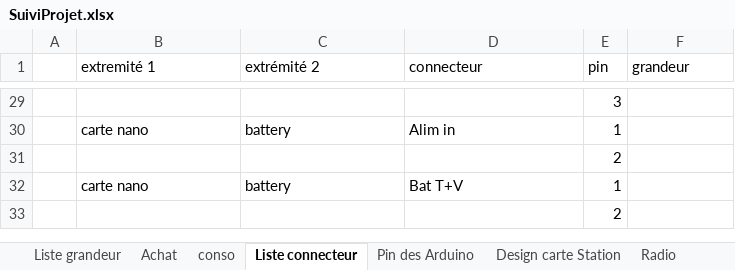
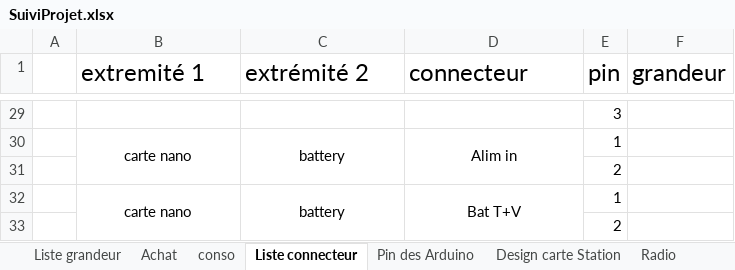
Before and after one commit to brice1401/StationMeteo, an Excel workbook: SuiviProjet.xlsx, sheet Liste connecteur, drawn as a sheet; only a part is shown, gaps mark what is left out; values as stored, in another font and other column widths than the file's, no borders; charts and pictures not drawn; the diff covers the shown part only; the diff names each change by its address in the sheet, - before the commit and + after, or states it on an @@ line.

```diff
--- a/SuiviProjet.xlsx (sheet Liste connecteur)
+++ b/SuiviProjet.xlsx (sheet Liste connecteur)
@@ B1:F1 text size: larger @@
-B30:D30 alignment: left
+B30:D30 alignment: center
+B30:B31 merged
+C30:C31 merged
+D30:D31 merged
-B32:D32 alignment: left
+B32:D32 alignment: center
+B32:B33 merged
+C32:C33 merged
+D32:D33 merged
```
Also changed, not shown: cell formats and merged cells elsewhere in this sheet, sheet Test mesure frequence, sheet Radio, sheet Liste grandeur, charts or pictures, 8 other files.
